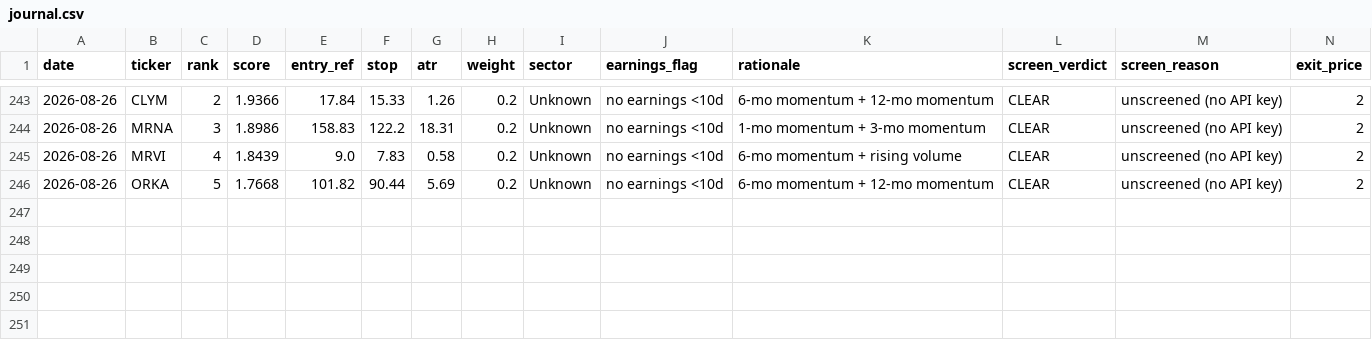
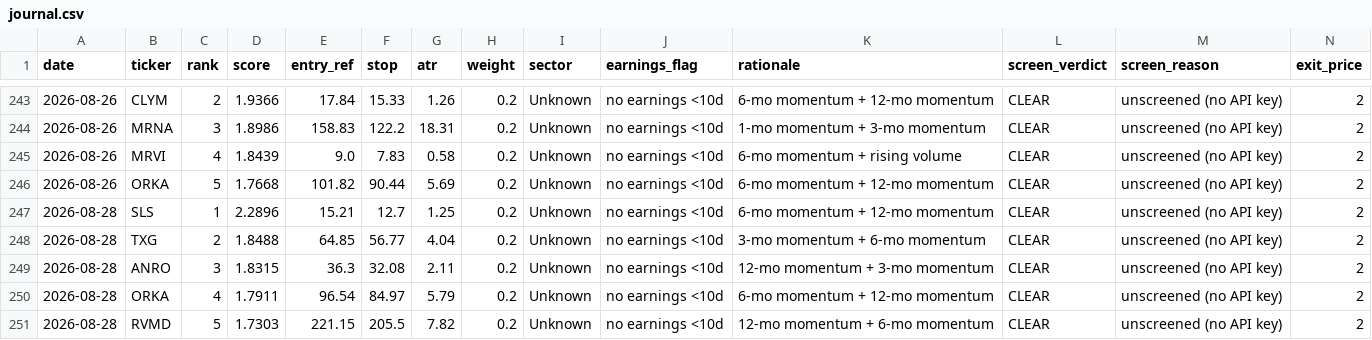
Before and after one commit to EeroP7/1, a CSV file: output_data/journal.csv, drawn as a sheet; only a part is shown, gaps mark what is left out; rows hold the shown columns only; the diff names each change by its address in the sheet, - before the commit and + after, or states it on an @@ line.

Commit message:
journal: daily picks 2026-08-28

```diff
--- a/output_data/journal.csv
+++ b/output_data/journal.csv
+row 247: 2026-08-28 | SLS | 1 | 2.2896 | 15.21 | 12.7 | 1.25 | 0.2 | Unknown | no earnings <10d | 6-mo momentum + 12-mo momentum | CLEAR | unscreened (no API key) | 2
+row 248: 2026-08-28 | TXG | 2 | 1.8488 | 64.85 | 56.77 | 4.04 | 0.2 | Unknown | no earnings <10d | 3-mo momentum + 6-mo momentum | CLEAR | unscreened (no API key) | 2
+row 249: 2026-08-28 | ANRO | 3 | 1.8315 | 36.3 | 32.08 | 2.11 | 0.2 | Unknown | no earnings <10d | 12-mo momentum + 3-mo momentum | CLEAR | unscreened (no API key) | 2
+row 250: 2026-08-28 | ORKA | 4 | 1.7911 | 96.54 | 84.97 | 5.79 | 0.2 | Unknown | no earnings <10d | 6-mo momentum + 12-mo momentum | CLEAR | unscreened (no API key) | 2
+row 251: 2026-08-28 | RVMD | 5 | 1.7303 | 221.15 | 205.5 | 7.82 | 0.2 | Unknown | no earnings <10d | 12-mo momentum + 6-mo momentum | CLEAR | unscreened (no API key) | 2
```
Also changed, not shown: output_data/picks.csv.
